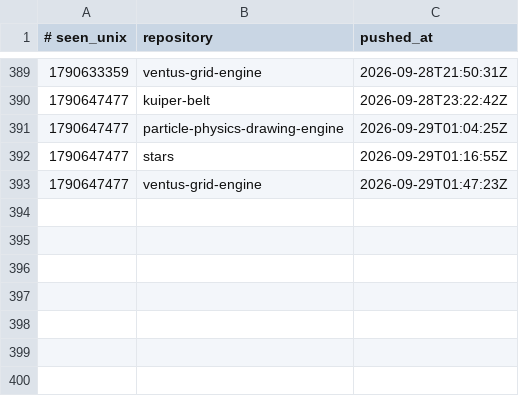
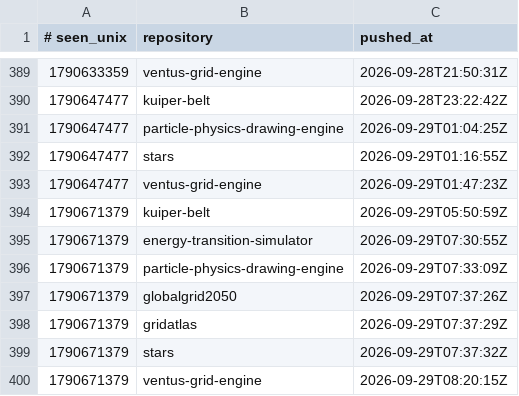
Before and after one commit to Ventusltd/time-stone, a TSV file: ledger.tsv, drawn as a sheet; only a part is shown, gaps mark what is left out; the diff names each change by its address in the sheet, - before the commit and + after, or states it on an @@ line.

```diff
--- a/ledger.tsv
+++ b/ledger.tsv
+row 394: 1790671379 | kuiper-belt | 2026-09-29T05:50:59Z
+row 395: 1790671379 | energy-transition-simulator | 2026-09-29T07:30:55Z
+row 396: 1790671379 | particle-physics-drawing-engine | 2026-09-29T07:33:09Z
+row 397: 1790671379 | globalgrid2050 | 2026-09-29T07:37:26Z
+row 398: 1790671379 | gridatlas | 2026-09-29T07:37:29Z
+row 399: 1790671379 | stars | 2026-09-29T07:37:32Z
+row 400: 1790671379 | ventus-grid-engine | 2026-09-29T08:20:15Z
```
Also changed, not shown: 1 other file.
